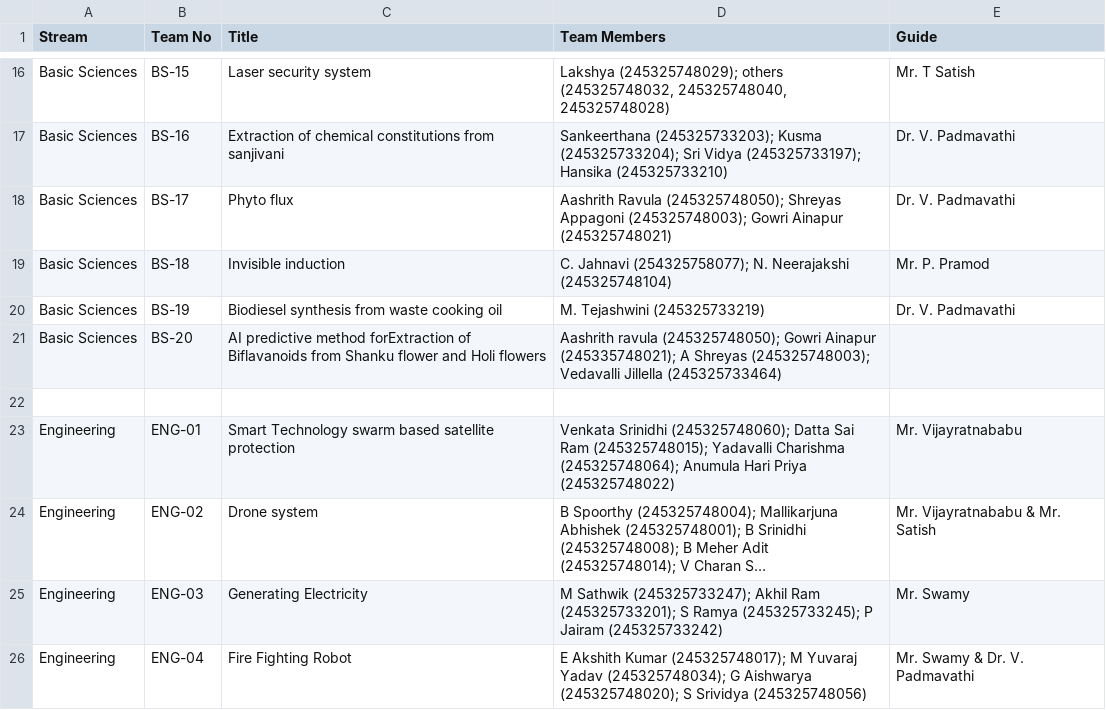
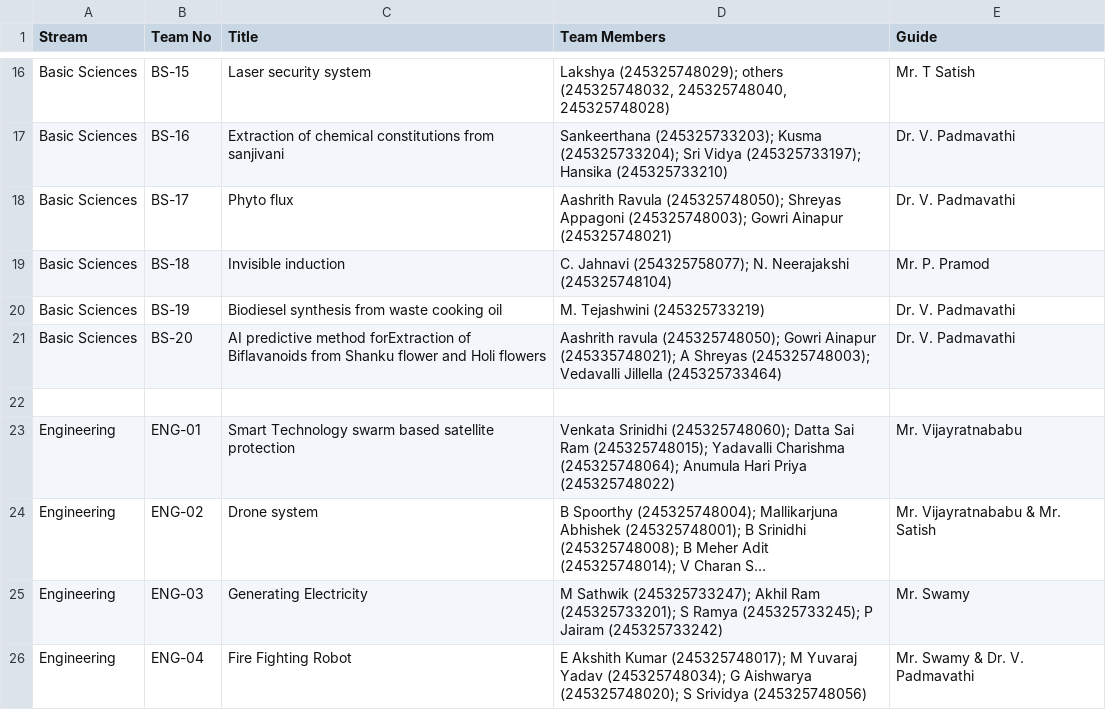
Before and after one commit to Abhinay2206/prakalp, a CSV file: public/ngit_full_teams.csv, drawn as a sheet; only a part is shown, gaps mark what is left out; long unchanged cells end in ….

Commit message:
update csv file

```diff
--- a/public/ngit_full_teams.csv
+++ b/public/ngit_full_teams.csv
@@ -20,3 +20,3 @@ Basic Sciences,BS-18,Invisible induction,"C. Jahnavi (254325758077); N. Neerajak
 Basic Sciences,BS-19,Biodiesel synthesis from waste cooking oil,"M. Tejashwini (245325733219)",Dr. V. Padmavathi
-Basic Sciences,BS-20,AI predictive method forExtraction of Biflavanoids from Shanku flower and Holi flowers,"Aashrith ravula (245325748050); Gowri Ainapur (245335748021); A Shreyas (245325748003); Vedavalli Jillella (245325733464)",
+Basic Sciences,BS-20,AI predictive method forExtraction of Biflavanoids from Shanku flower and Holi flowers,"Aashrith ravula (245325748050); Gowri Ainapur (245335748021); A Shreyas (245325748003); Vedavalli Jillella (245325733464)",Dr. V. Padmavathi
 
```
